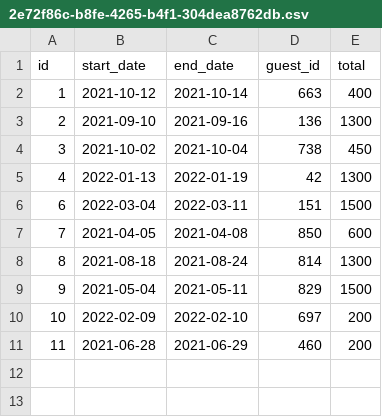
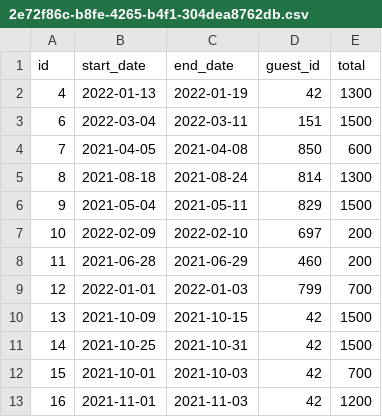
Before and after one commit to yermasog/Dont-Wreck-My-House, a CSV file: data/reservations_data/2e72f86c-b8fe-4265-b4f1-304dea8762db.csv, drawn as a sheet.

```diff
--- a/data/reservations_data/2e72f86c-b8fe-4265-b4f1-304dea8762db.csv
+++ b/data/reservations_data/2e72f86c-b8fe-4265-b4f1-304dea8762db.csv
@@ -1,5 +1,2 @@
 id,start_date,end_date,guest_id,total
-1,2021-10-12,2021-10-14,663,400
-2,2021-09-10,2021-09-16,136,1300
-3,2021-10-02,2021-10-04,738,450
 4,2022-01-13,2022-01-19,42,1300
@@ -11 +8,6 @@ id,start_date,end_date,guest_id,total
 11,2021-06-28,2021-06-29,460,200
+12,2022-01-01,2022-01-03,799,700
+13,2021-10-09,2021-10-15,42,1500
+14,2021-10-25,2021-10-31,42,1500
+15,2021-10-01,2021-10-03,42,700
+16,2021-11-01,2021-11-03,42,1200
```
Also changed, not shown: 10 other files.
